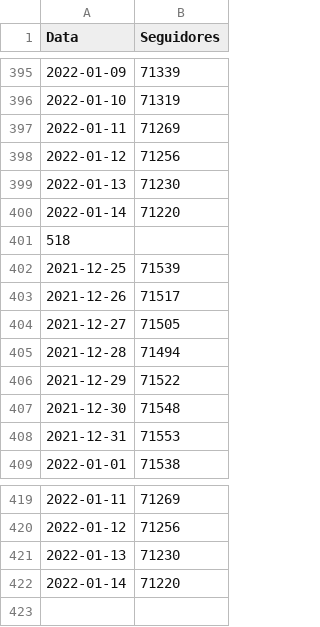
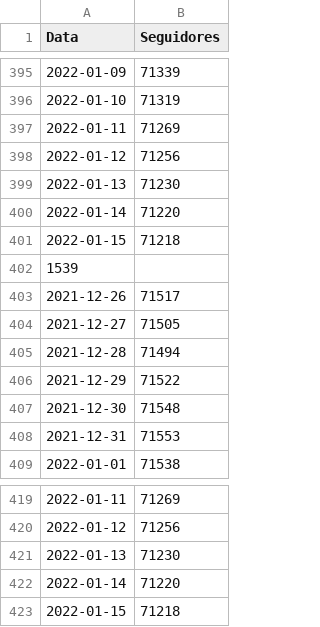
Before and after one commit to yanMHG/yanmhg.github.io, a CSV file: insights/data/followers.csv, drawn as a sheet; only a part is shown, gaps mark what is left out.

```diff
--- a/insights/data/followers.csv
+++ b/insights/data/followers.csv
@@ -400,4 +400,4 @@ Data,Seguidores
 2022-01-14,71220
-518
-2021-12-25,71539
+2022-01-15,71218
+1539
 2021-12-26,71517
@@ -422 +422,2 @@ Data,Seguidores
 2022-01-14,71220
+2022-01-15,71218
```
Also changed, not shown: insights/data/reach.csv, 1 other file.
